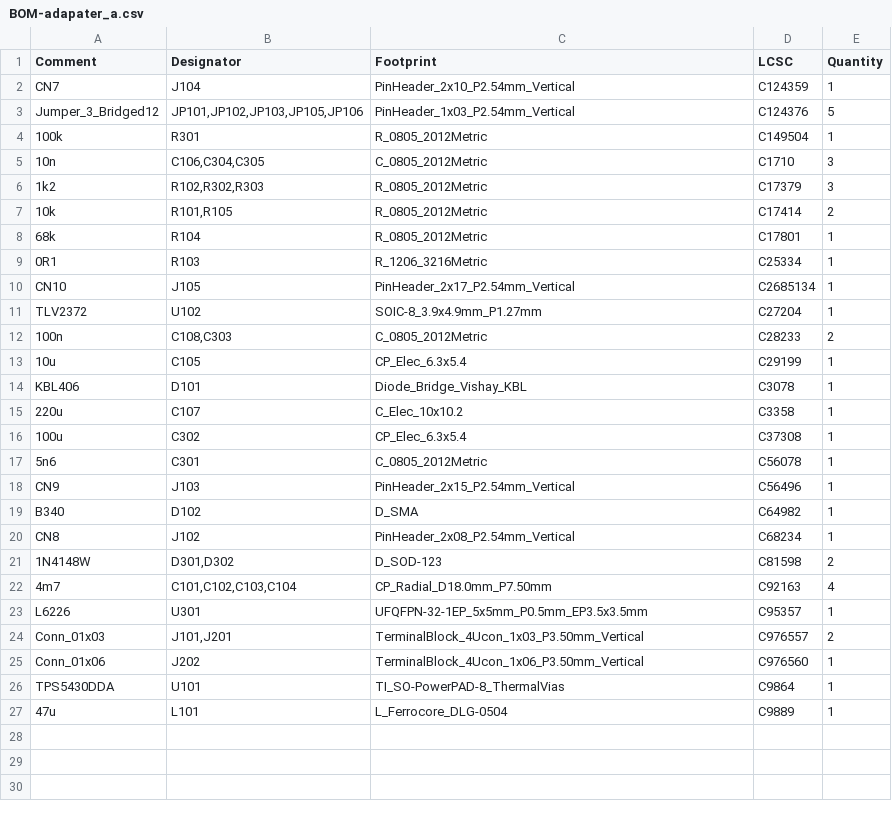
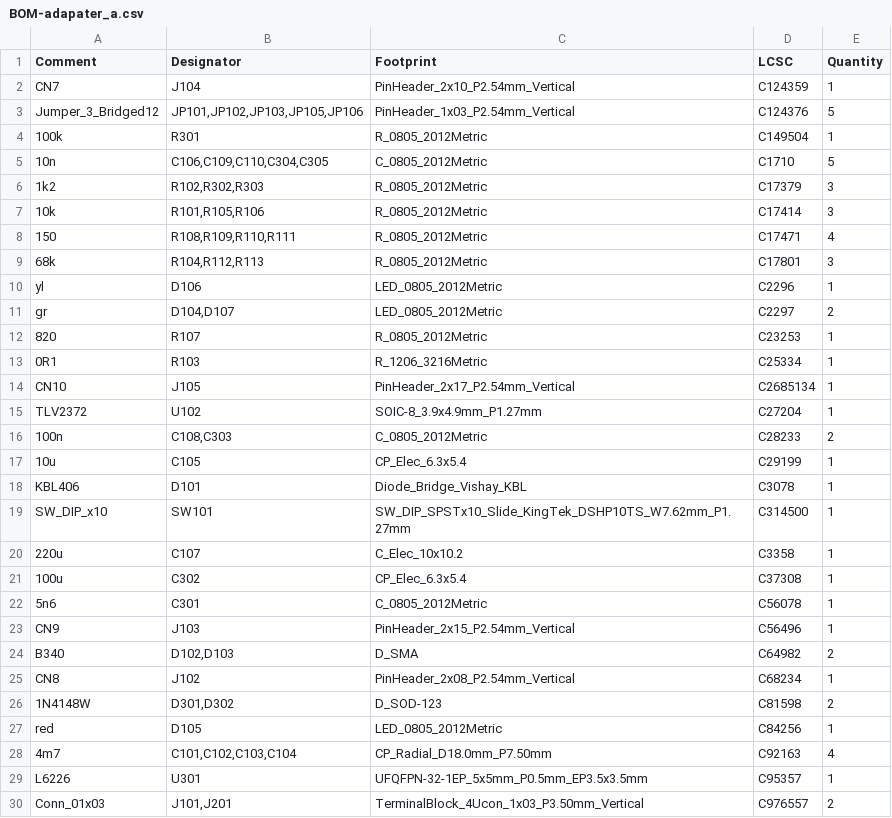
Before and after one commit to jensboe/Modellbahn, a CSV file: adapater_a/jlcpcb/production_files/BOM-adapater_a.csv, drawn as a sheet; only a part is shown; the shorter side is filled out with more unchanged rows.

```diff
--- a/adapater_a/jlcpcb/production_files/BOM-adapater_a.csv
+++ b/adapater_a/jlcpcb/production_files/BOM-adapater_a.csv
@@ -4,6 +4,10 @@ Jumper_3_Bridged12,"JP101,JP102,JP103,JP105,JP106",PinHeader_1x03_P2.54mm_Vertic
 100k,R301,R_0805_2012Metric,C149504,1
-10n,"C106,C304,C305",C_0805_2012Metric,C1710,3
+10n,"C106,C109,C110,C304,C305",C_0805_2012Metric,C1710,5
 1k2,"R102,R302,R303",R_0805_2012Metric,C17379,3
-10k,"R101,R105",R_0805_2012Metric,C17414,2
-68k,R104,R_0805_2012Metric,C17801,1
+10k,"R101,R105,R106",R_0805_2012Metric,C17414,3
+150,"R108,R109,R110,R111",R_0805_2012Metric,C17471,4
+68k,"R104,R112,R113",R_0805_2012Metric,C17801,3
+yl,D106,LED_0805_2012Metric,C2296,1
+gr,"D104,D107",LED_0805_2012Metric,C2297,2
+820,R107,R_0805_2012Metric,C23253,1
 0R1,R103,R_1206_3216Metric,C25334,1
@@ -14,2 +18,3 @@ TLV2372,U102,SOIC-8_3.9x4.9mm_P1.27mm,C27204,1
 KBL406,D101,Diode_Bridge_Vishay_KBL,C3078,1
+SW_DIP_x10,SW101,SW_DIP_SPSTx10_Slide_KingTek_DSHP10TS_W7.62mm_P1.27mm,C314500,1
 220u,C107,C_Elec_10x10.2,C3358,1
@@ -18,5 +23,6 @@ KBL406,D101,Diode_Bridge_Vishay_KBL,C3078,1
 CN9,J103,PinHeader_2x15_P2.54mm_Vertical,C56496,1
-B340,D102,D_SMA,C64982,1
+B340,"D102,D103",D_SMA,C64982,2
 CN8,J102,PinHeader_2x08_P2.54mm_Vertical,C68234,1
 1N4148W,"D301,D302",D_SOD-123,C81598,2
+red,D105,LED_0805_2012Metric,C84256,1
 4m7,"C101,C102,C103,C104",CP_Radial_D18.0mm_P7.50mm,C92163,4
```
Also changed, not shown: adapater_a/jlcpcb/production_files/CPL-adapater_a.csv, 15 other files.
